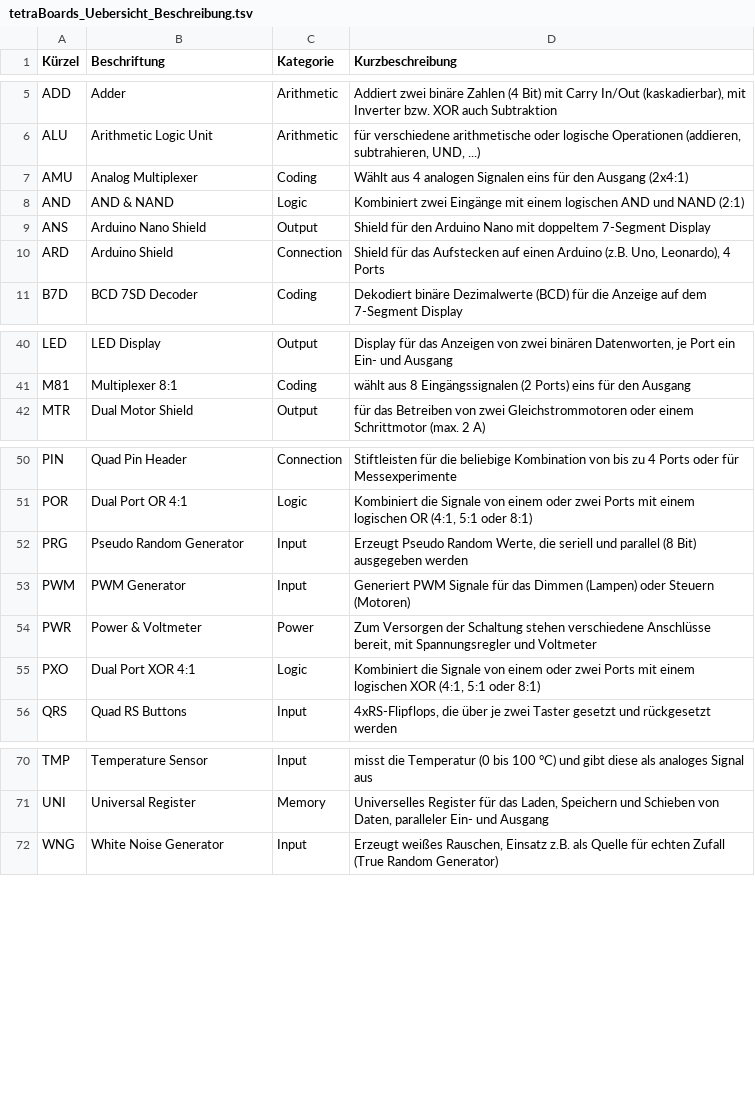
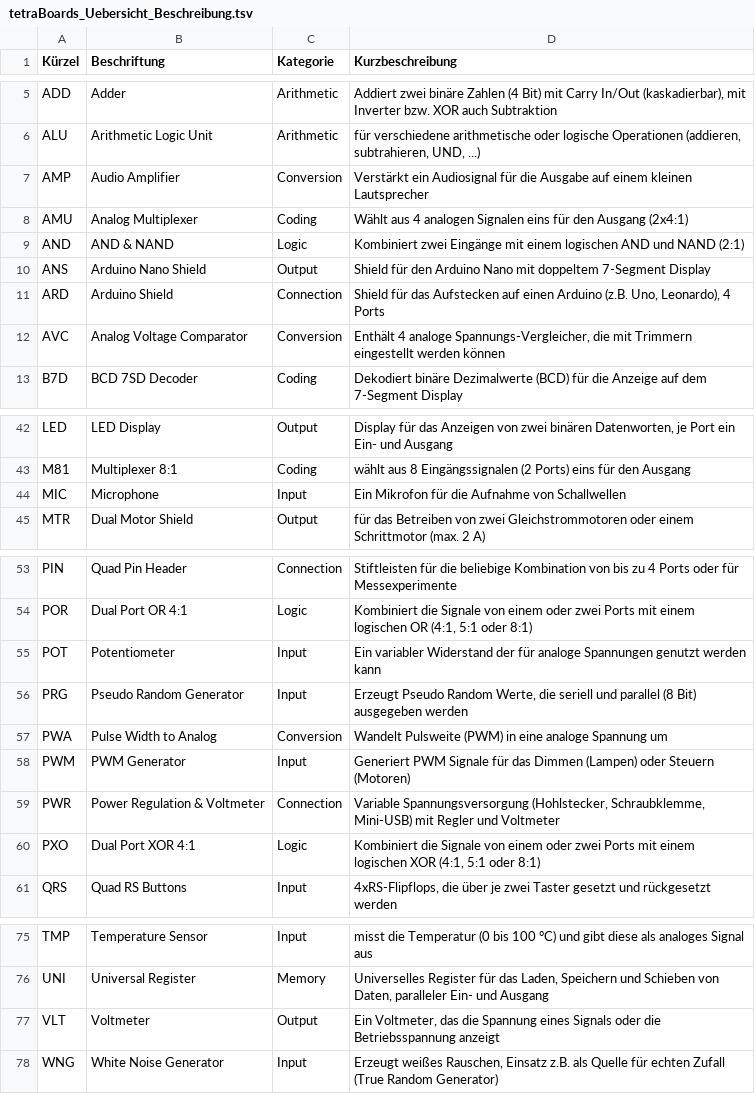
Before and after one commit to mexdulon/tetra-Boards, a TSV file: doc/deutsch/tetraBoards_Uebersicht_Beschreibung.tsv, drawn as a sheet; only a part is shown, gaps mark what is left out.

Commit message:
Update tetraBoards_Uebersicht_Beschreibung
Add missing boards to the table

```diff
--- a/doc/deutsch/tetraBoards_Uebersicht_Beschreibung.tsv
+++ b/doc/deutsch/tetraBoards_Uebersicht_Beschreibung.tsv
@@ -6,2 +6,3 @@ ADD	Adder	Arithmetic	Addiert zwei binäre Zahlen (4 Bit) mit Carry In/Out (kaska
 ALU	Arithmetic Logic Unit	Arithmetic	für verschiedene arithmetische oder logische Operationen (addieren, subtrahieren, UND, ...)
+AMP	Audio Amplifier	Conversion	Verstärkt ein Audiosignal für die Ausgabe auf einem kleinen Lautsprecher
 AMU	Analog Multiplexer	Coding	Wählt aus 4 analogen Signalen eins für den Ausgang (2x4:1)
@@ -10,2 +11,3 @@ ANS	Arduino Nano Shield	Output	Shield für den Arduino Nano mit doppeltem 7-Segm
 ARD	Arduino Shield	Connection	Shield für das Aufstecken auf einen Arduino (z.B. Uno, Leonardo), 4 Ports
+AVC	Analog Voltage Comparator	Conversion	Enthält 4 analoge Spannungs-Vergleicher, die mit Trimmern eingestellt werden können
 B7D	BCD 7SD Decoder	Coding	Dekodiert binäre Dezimalwerte (BCD) für die Anzeige auf dem 7-Segment Display
@@ -41,2 +43,3 @@ LED	LED Display	Output	Display für das Anzeigen von zwei binären Datenworten,
 M81	Multiplexer 8:1	Coding	wählt aus 8 Eingängssignalen (2 Ports) eins für den Ausgang
+MIC	Microphone	Input	Ein Mikrofon für die Aufnahme von Schallwellen
 MTR	Dual Motor Shield	Output	für das Betreiben von zwei Gleichstrommotoren oder einem Schrittmotor (max. 2 A)
@@ -51,5 +54,7 @@ PIN	Quad Pin Header	Connection	Stiftleisten für die beliebige Kombination von b
 POR	Dual Port OR 4:1	Logic	Kombiniert die Signale von einem oder zwei Ports mit einem logischen OR (4:1, 5:1 oder 8:1)
+POT	Potentiometer	Input	Ein variabler Widerstand der für analoge Spannungen genutzt werden kann
 PRG	Pseudo Random Generator	Input	Erzeugt Pseudo Random Werte, die seriell und parallel (8 Bit) ausgegeben werden
+PWA	Pulse Width to Analog	Conversion	Wandelt Pulsweite (PWM) in eine analoge Spannung um
 PWM	PWM Generator	Input	Generiert PWM Signale für das Dimmen (Lampen) oder Steuern (Motoren)
-PWR	Power & Voltmeter	Power	Zum Versorgen der Schaltung stehen verschiedene Anschlüsse bereit, mit Spannungsregler und Voltmeter
+PWR	Power Regulation & Voltmeter	Connection	Variable Spannungsversorgung (Hohlstecker, Schraubklemme, Mini-USB) mit Regler und Voltmeter
 PXO	Dual Port XOR 4:1	Logic	Kombiniert die Signale von einem oder zwei Ports mit einem logischen XOR (4:1, 5:1 oder 8:1)
@@ -71,2 +76,3 @@ TMP	Temperature Sensor	Input	misst die Temperatur (0 bis 100 °C) und gibt diese
 UNI	Universal Register	Memory	Universelles Register für das Laden, Speichern und Schieben von Daten, paralleler Ein- und Ausgang
+VLT	Voltmeter	Output	Ein Voltmeter, das die Spannung eines Signals oder die Betriebsspannung anzeigt
 WNG	White Noise Generator	Input	Erzeugt weißes Rauschen, Einsatz z.B. als Quelle für echten Zufall (True Random Generator)
```
